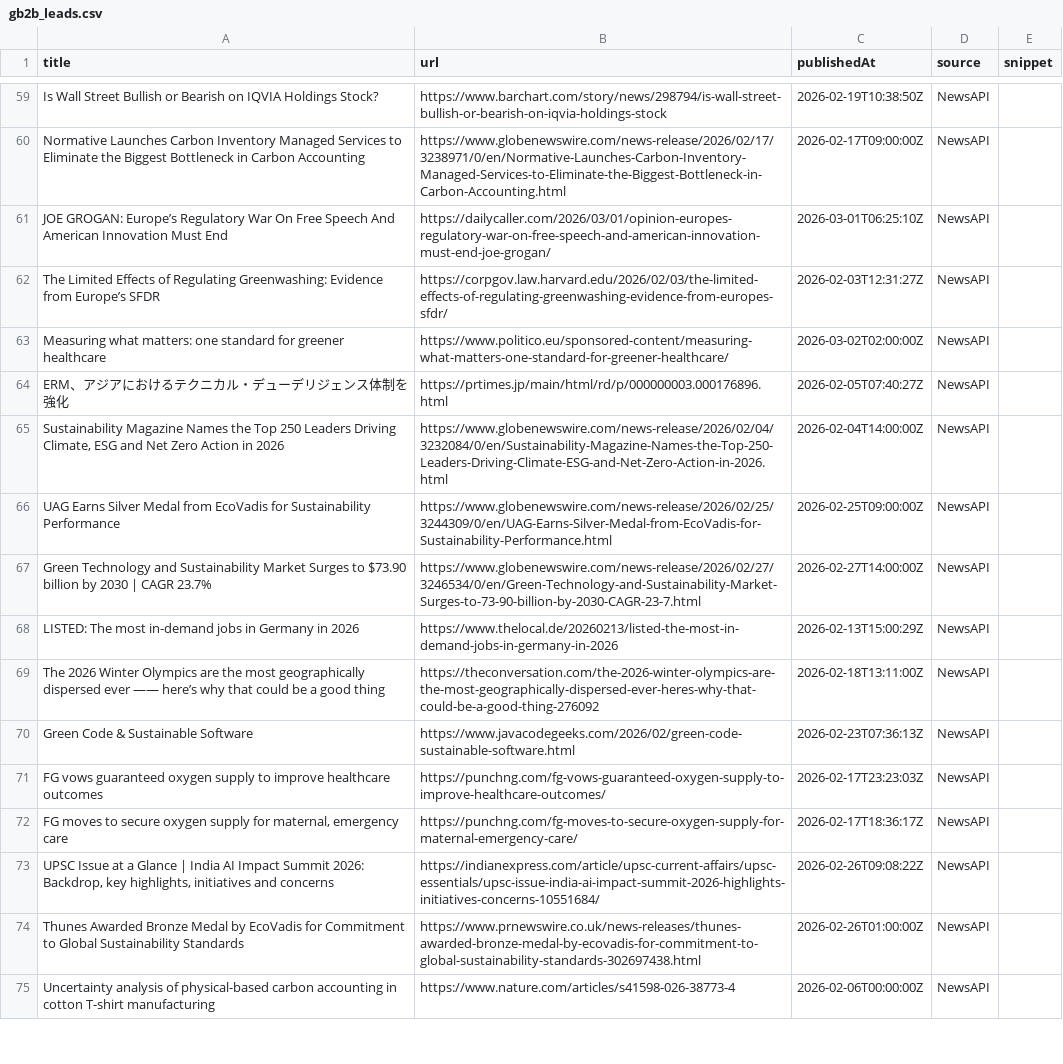
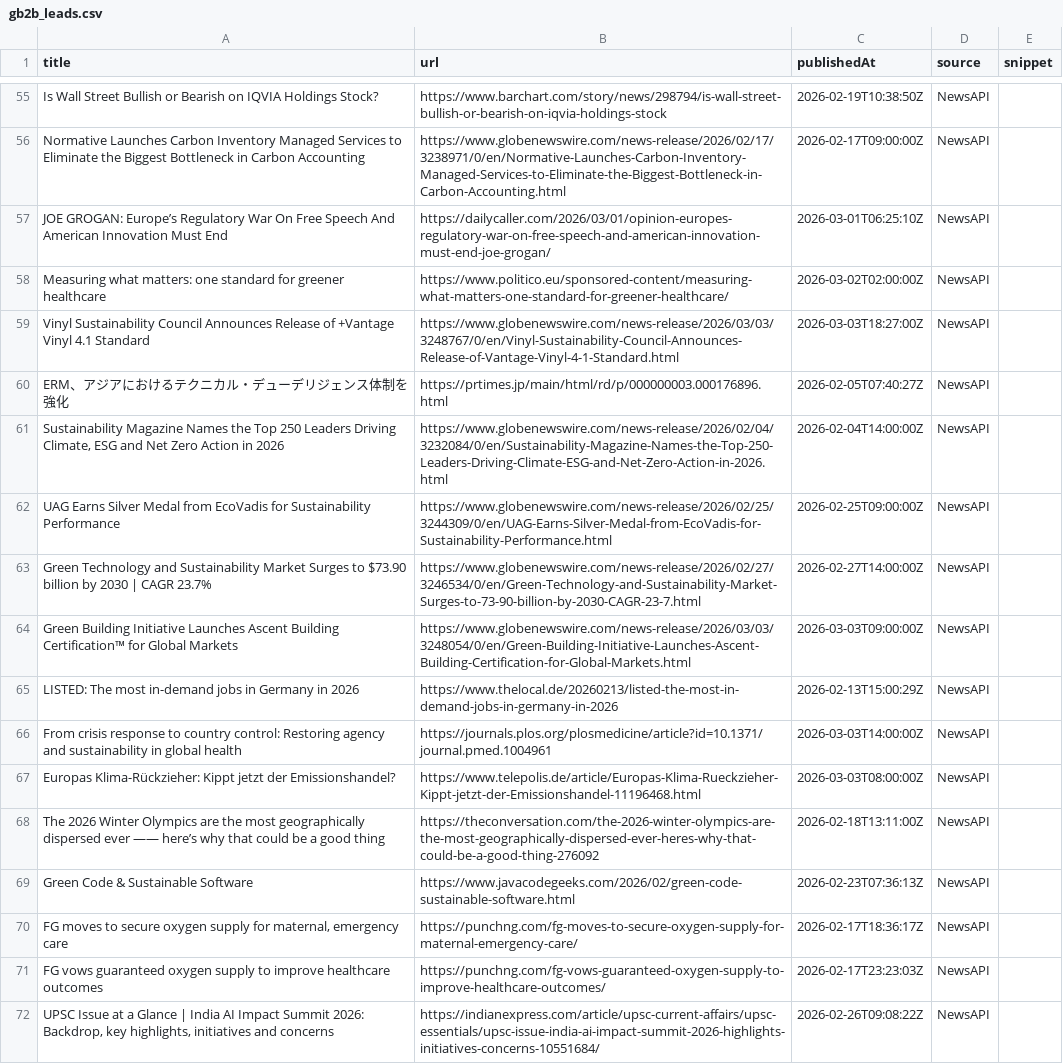
Before and after one commit to media-stack/gb2b-lead-finder, a CSV file: gb2b_leads.csv, drawn as a sheet; only a part is shown, gaps mark what is left out; the shorter side is filled out with more unchanged rows; the diff covers the shown part only.

```diff
--- a/gb2b_leads.csv
+++ b/gb2b_leads.csv
@@ -61,4 +57,4 @@ Normative Launches Carbon Inventory Managed Services to Eliminate the Biggest Bo
 JOE GROGAN: Europe’s Regulatory War On Free Speech And American Innovation Must End,https://dailycaller.com/2026/03/01/opinion-europes-regulatory-war-on-free-speech-and-american-innovation-must-end-joe-grogan/,2026-03-01T06:25:10Z,NewsAPI,
-The Limited Effects of Regulating Greenwashing: Evidence from Europe’s SFDR,https://corpgov.law.harvard.edu/2026/02/03/the-limited-effects-of-regulating-greenwashing-evidence-from-europes-sfdr/,2026-02-03T12:31:27Z,NewsAPI,
 Measuring what matters: one standard for greener healthcare,https://www.politico.eu/sponsored-content/measuring-what-matters-one-standard-for-greener-healthcare/,2026-03-02T02:00:00Z,NewsAPI,
+Vinyl Sustainability Council Announces Release of +Vantage Vinyl 4.1 Standard,https://www.globenewswire.com/news-release/2026/03/03/3248767/0/en/Vinyl-Sustainability-Council-Announces-Release-of-Vantage-Vinyl-4-1-Standard.html,2026-03-03T18:27:00Z,NewsAPI,
 ERM、アジアにおけるテクニカル・デューデリジェンス体制を強化,https://prtimes.jp/main/html/rd/p/000000003.000176896.html,2026-02-05T07:40:27Z,NewsAPI,
@@ -67,7 +63,10 @@ UAG Earns Silver Medal from EcoVadis for Sustainability Performance,https://www.
 Green Technology and Sustainability Market Surges to $73.90 billion by 2030 | CAGR 23.7%,https://www.globenewswire.com/news-release/2026/02/27/3246534/0/en/Green-Technology-and-Sustainability-Market-Surges-to-73-90-billion-by-2030-CAGR-23-7.html,2026-02-27T14:00:00Z,NewsAPI,
+Green Building Initiative Launches Ascent Building Certification™ for Global Markets,https://www.globenewswire.com/news-release/2026/03/03/3248054/0/en/Green-Building-Initiative-Launches-Ascent-Building-Certification-for-Global-Markets.html,2026-03-03T09:00:00Z,NewsAPI,
 LISTED: The most in-demand jobs in Germany in 2026,https://www.thelocal.de/20260213/listed-the-most-in-demand-jobs-in-germany-in-2026,2026-02-13T15:00:29Z,NewsAPI,
+From crisis response to country control: Restoring agency and sustainability in global health,https://journals.plos.org/plosmedicine/article?id=10.1371/journal.pmed.1004961,2026-03-03T14:00:00Z,NewsAPI,
+Europas Klima-Rückzieher: Kippt jetzt der Emissionshandel?,https://www.telepolis.de/article/Europas-Klima-Rueckzieher-Kippt-jetzt-der-Emissionshandel-11196468.html,2026-03-03T08:00:00Z,NewsAPI,
 The 2026 Winter Olympics are the most geographically dispersed ever —— here’s why that could be a good thing,https://theconversation.com/the-2026-winter-olympics-are-the-most-geographically-dispersed-ever-heres-why-that-could-be-a-good-thing-276092,2026-02-18T13:11:00Z,NewsAPI,
 Green Code & Sustainable Software,https://www.javacodegeeks.com/2026/02/green-code-sustainable-software.html,2026-02-23T07:36:13Z,NewsAPI,
+"FG moves to secure oxygen supply for maternal, emergency care",https://punchng.com/fg-moves-to-secure-oxygen-supply-for-maternal-emergency-care/,2026-02-17T18:36:17Z,NewsAPI,
 FG vows guaranteed oxygen supply to improve healthcare outcomes,https://punchng.com/fg-vows-guaranteed-oxygen-supply-to-improve-healthcare-outcomes/,2026-02-17T23:23:03Z,NewsAPI,
-"FG moves to secure oxygen supply for maternal, emergency care",https://punchng.com/fg-moves-to-secure-oxygen-supply-for-maternal-emergency-care/,2026-02-17T18:36:17Z,NewsAPI,
 "UPSC Issue at a Glance | India AI Impact Summit 2026: Backdrop, key highlights, initiatives and concerns",https://indianexpress.com/article/upsc-current-affairs/upsc-essentials/upsc-issue-india-ai-impact-summit-2026-highlights-initiatives-concerns-10551684/,2026-02-26T09:08:22Z,NewsAPI,
```
Also changed, not shown: 5 added rows, 8 removed rows, 3 moved rows and 3 edited cells elsewhere in this file.
